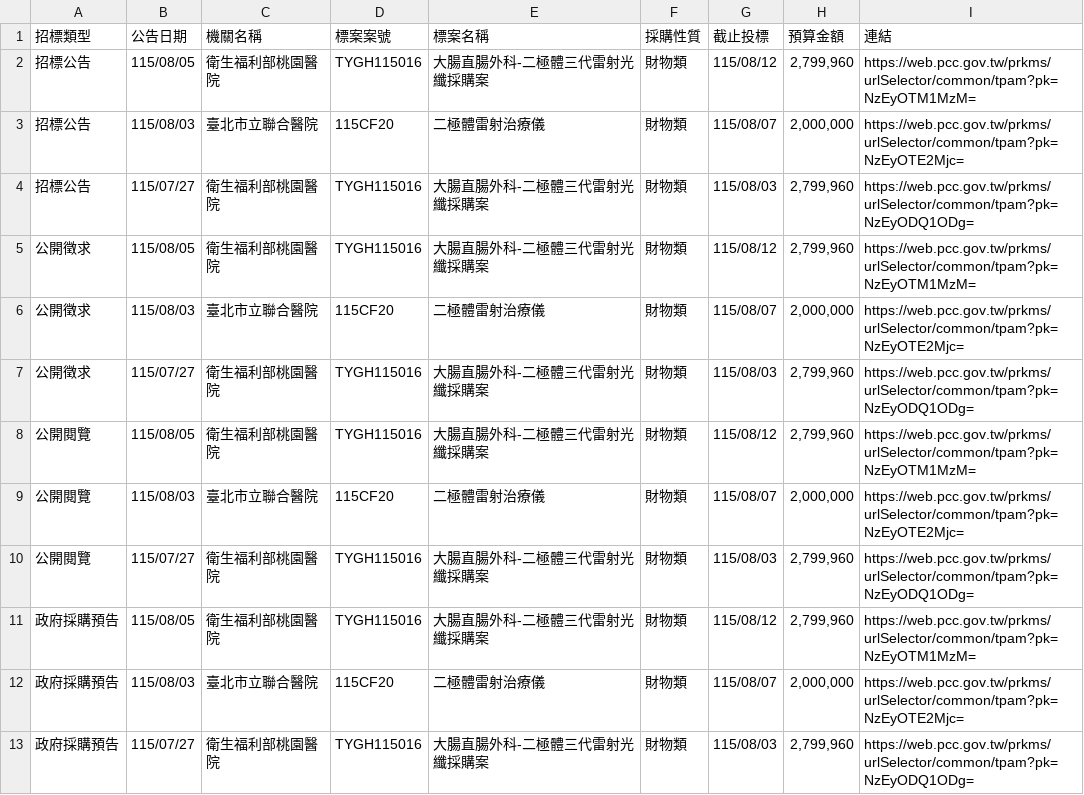
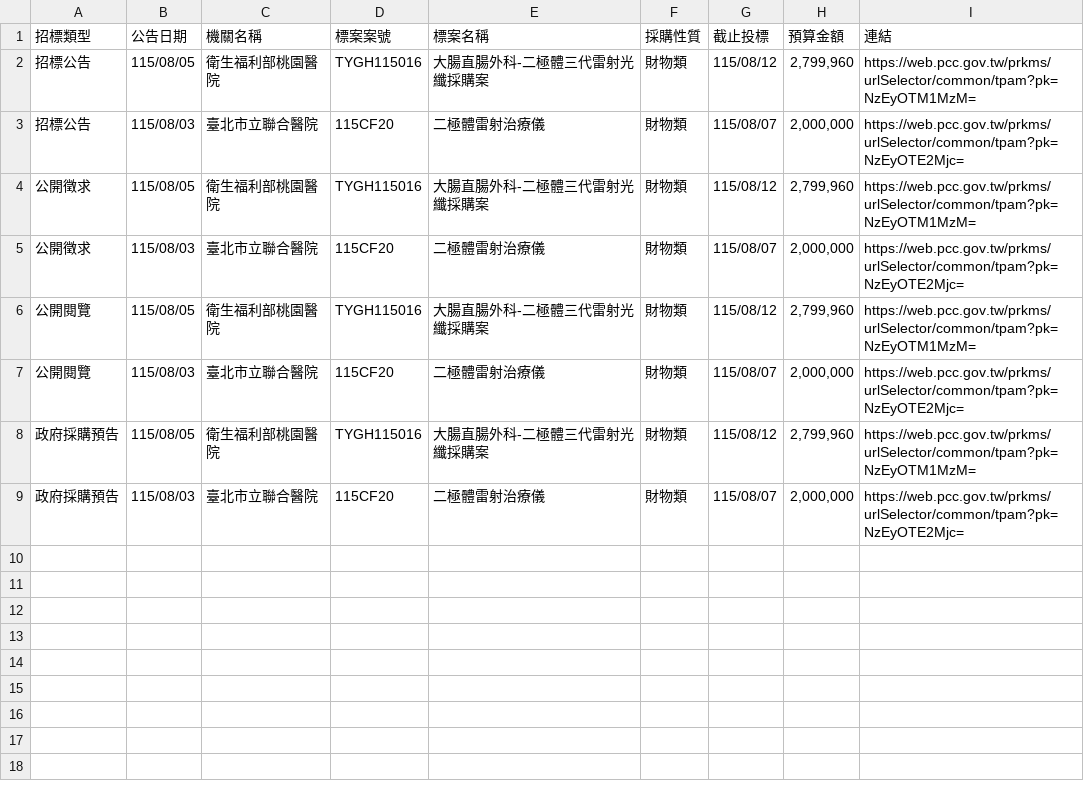
Before and after one commit to one393143/tender-tracker, a CSV file: data/task_1776236767182.csv, drawn as a sheet.

```diff
--- a/data/task_1776236767182.csv
+++ b/data/task_1776236767182.csv
@@ -3,11 +3,7 @@
 招標公告,115/08/03,臺北市立聯合醫院,115CF20,二極體雷射治療儀,財物類,115/08/07,"2,000,000",https://web.pcc.gov.tw/prkms/urlSelector/common/tpam?pk=NzEyOTE2Mjc=
-招標公告,115/07/27,衛生福利部桃園醫院,TYGH115016,大腸直腸外科-二極體三代雷射光纖採購案,財物類,115/08/03,"2,799,960",https://web.pcc.gov.tw/prkms/urlSelector/common/tpam?pk=NzEyODQ1ODg=
 公開徵求,115/08/05,衛生福利部桃園醫院,TYGH115016,大腸直腸外科-二極體三代雷射光纖採購案,財物類,115/08/12,"2,799,960",https://web.pcc.gov.tw/prkms/urlSelector/common/tpam?pk=NzEyOTM1MzM=
 公開徵求,115/08/03,臺北市立聯合醫院,115CF20,二極體雷射治療儀,財物類,115/08/07,"2,000,000",https://web.pcc.gov.tw/prkms/urlSelector/common/tpam?pk=NzEyOTE2Mjc=
-公開徵求,115/07/27,衛生福利部桃園醫院,TYGH115016,大腸直腸外科-二極體三代雷射光纖採購案,財物類,115/08/03,"2,799,960",https://web.pcc.gov.tw/prkms/urlSelector/common/tpam?pk=NzEyODQ1ODg=
 公開閱覽,115/08/05,衛生福利部桃園醫院,TYGH115016,大腸直腸外科-二極體三代雷射光纖採購案,財物類,115/08/12,"2,799,960",https://web.pcc.gov.tw/prkms/urlSelector/common/tpam?pk=NzEyOTM1MzM=
 公開閱覽,115/08/03,臺北市立聯合醫院,115CF20,二極體雷射治療儀,財物類,115/08/07,"2,000,000",https://web.pcc.gov.tw/prkms/urlSelector/common/tpam?pk=NzEyOTE2Mjc=
-公開閱覽,115/07/27,衛生福利部桃園醫院,TYGH115016,大腸直腸外科-二極體三代雷射光纖採購案,財物類,115/08/03,"2,799,960",https://web.pcc.gov.tw/prkms/urlSelector/common/tpam?pk=NzEyODQ1ODg=
 政府採購預告,115/08/05,衛生福利部桃園醫院,TYGH115016,大腸直腸外科-二極體三代雷射光纖採購案,財物類,115/08/12,"2,799,960",https://web.pcc.gov.tw/prkms/urlSelector/common/tpam?pk=NzEyOTM1MzM=
 政府採購預告,115/08/03,臺北市立聯合醫院,115CF20,二極體雷射治療儀,財物類,115/08/07,"2,000,000",https://web.pcc.gov.tw/prkms/urlSelector/common/tpam?pk=NzEyOTE2Mjc=
-政府採購預告,115/07/27,衛生福利部桃園醫院,TYGH115016,大腸直腸外科-二極體三代雷射光纖採購案,財物類,115/08/03,"2,799,960",https://web.pcc.gov.tw/prkms/urlSelector/common/tpam?pk=NzEyODQ1ODg=
```
Also changed, not shown: data/task_1776264175035.csv, 1 other file.
